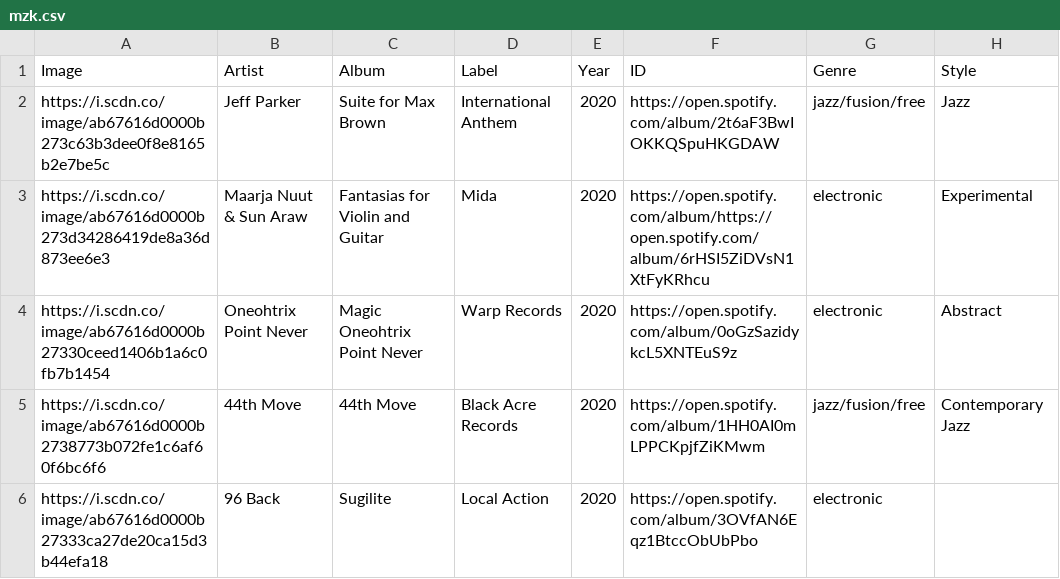
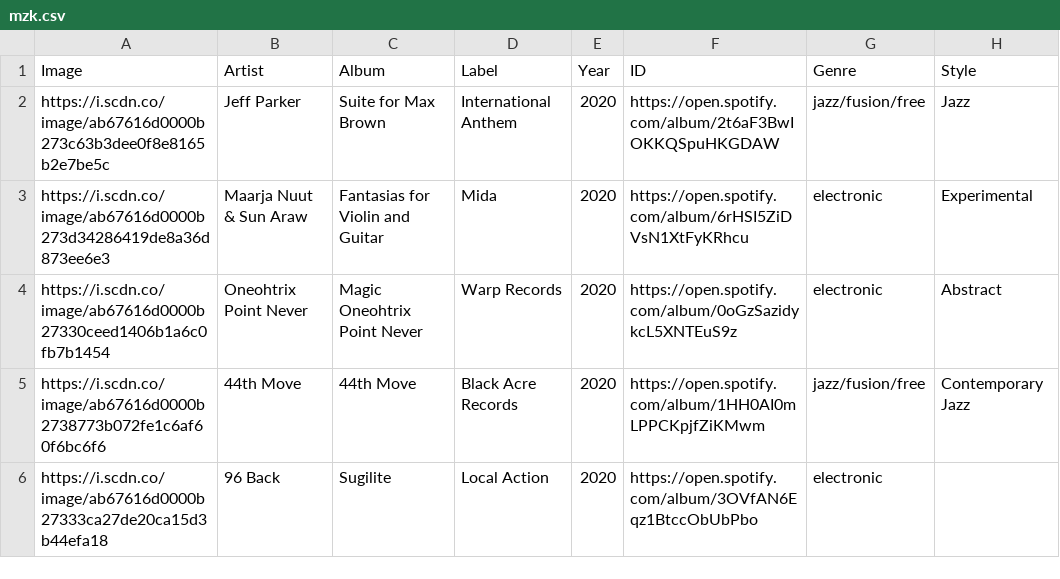
Before and after one commit to mnpst/mnpst.github.io, a CSV file: data/mzk.csv, drawn as a sheet; only a part is shown; the diff names each change by its address in the sheet, - before the commit and + after, or states it on an @@ line.

Commit message:
update csv to fix a few broken links

```diff
--- a/data/mzk.csv
+++ b/data/mzk.csv
-F3: https://open.spotify.com/album/https://open.spotify.com/album/6rHSI5ZiDVsN1XtFyKRhcu
+F3: https://open.spotify.com/album/6rHSI5ZiDVsN1XtFyKRhcu
```
